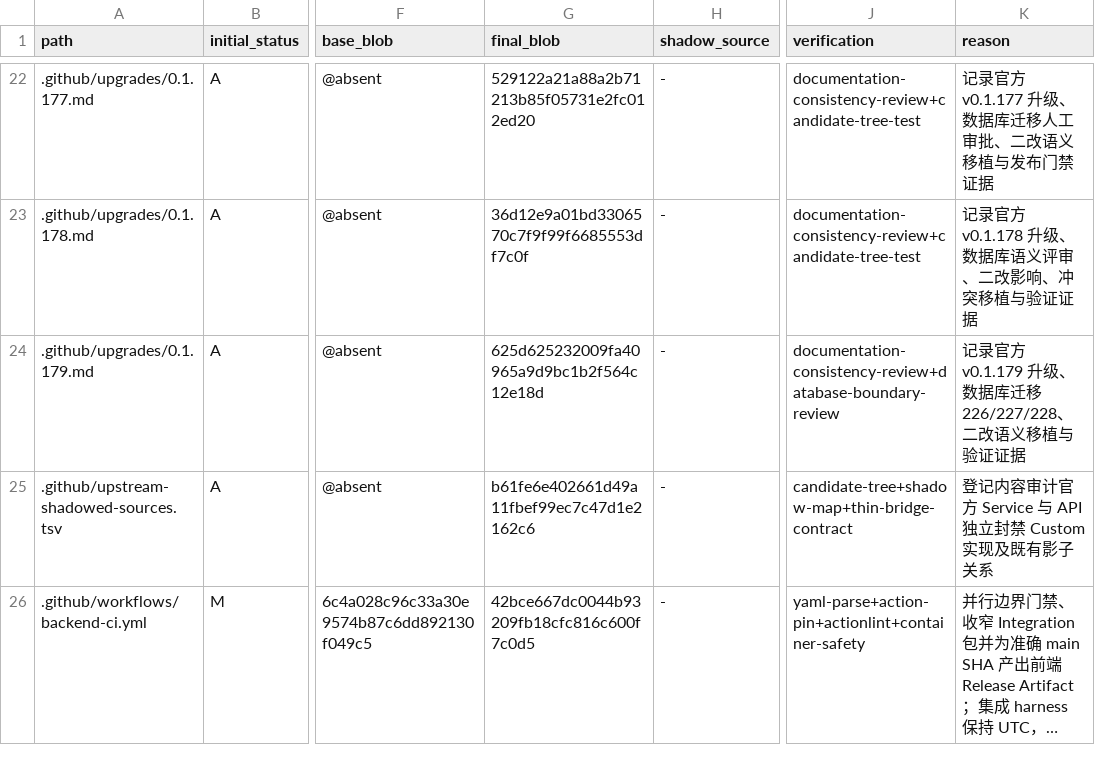
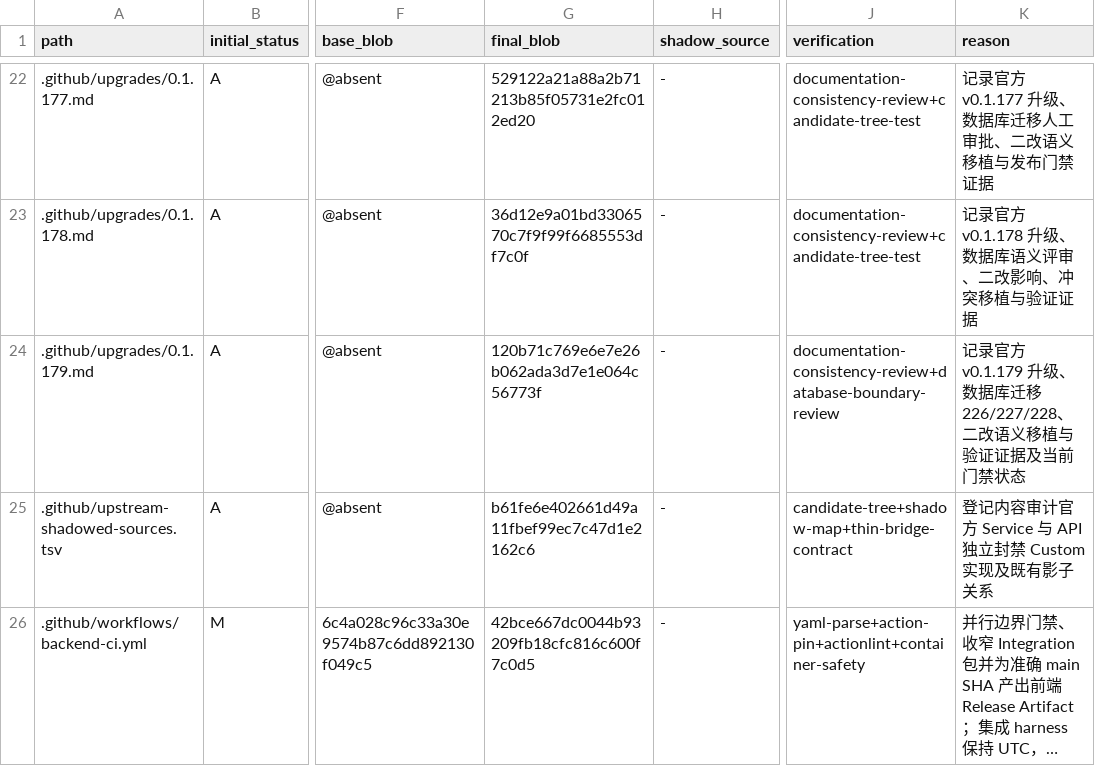
Before and after one commit to o87110/sub2api-custom-public, a TSV file: .github/custom-upstream-delta.tsv, drawn as a sheet; only a part is shown, gaps mark what is left out; long unchanged cells end in …; the diff names each change by its address in the sheet, - before the commit and + after, or states it on an @@ line.

Commit message:
docs(upgrade): record v0.1.179 gate status

```diff
--- a/.github/custom-upstream-delta.tsv
+++ b/.github/custom-upstream-delta.tsv
-G24 (final_blob): 625d625232009fa40965a9d9bc1b2f564c12e18d
+G24 (final_blob): 120b71c769e6e7e26b062ada3d7e1e064c56773f
-K24 (reason): …验证证据
+K24 (reason): …验证证据及当前门禁状态
```
Also changed, not shown: 1 other file.
